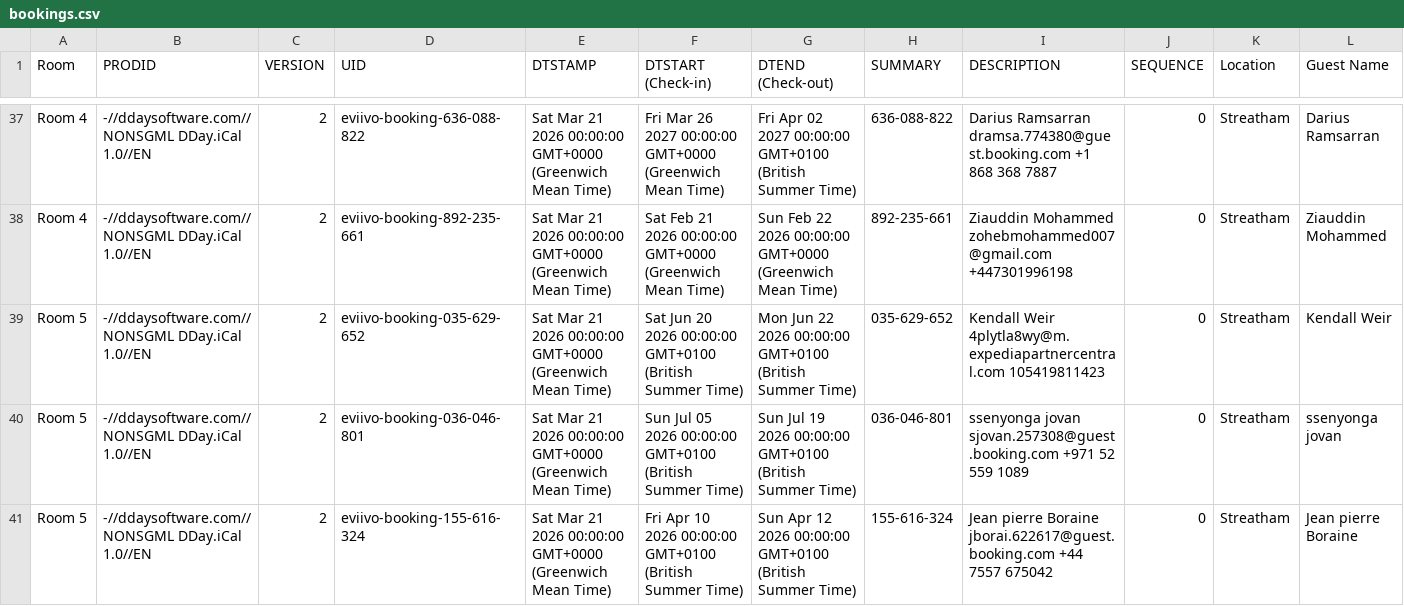
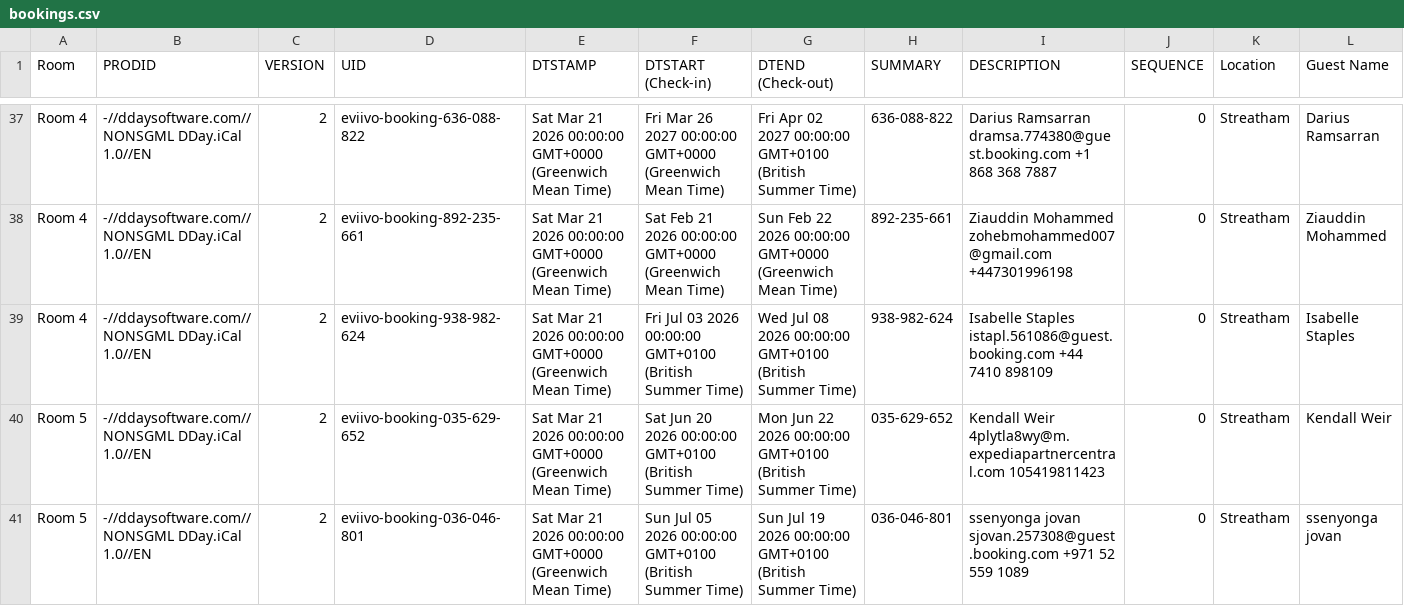
Before and after one commit to McConnell-Properties/ttlock-auto-codes, a CSV file: automation-data/bookings.csv, drawn as a sheet; only a part is shown, gaps mark what is left out; the shorter side is filled out with more unchanged rows; rows hold the shown columns only; the diff names each change by its address in the sheet, - before the commit and + after, or states it on an @@ line.

Commit message:
Update bookings.csv from GAS

```diff
--- a/automation-data/bookings.csv
+++ b/automation-data/bookings.csv
+row 39: Room 4 | -//ddaysoftware.com//NONSGML DDay.iCal 1.0//EN | 2 | eviivo-booking-938-982-624 | Sat Mar 21 2026 00:00:00 GMT+0000 (Greenwich Mean Time) | Fri Jul 03 2026 00:00:00 GMT+0100 (British Summer Time) | Wed Jul 08 2026 00:00:00 GMT+0100 (British Summer Time) | 938-982-624 | Isabelle Staples istapl.561086@guest.booking.com +44 7410 898109 | 0 | Streatham | Isabelle Staples
```
